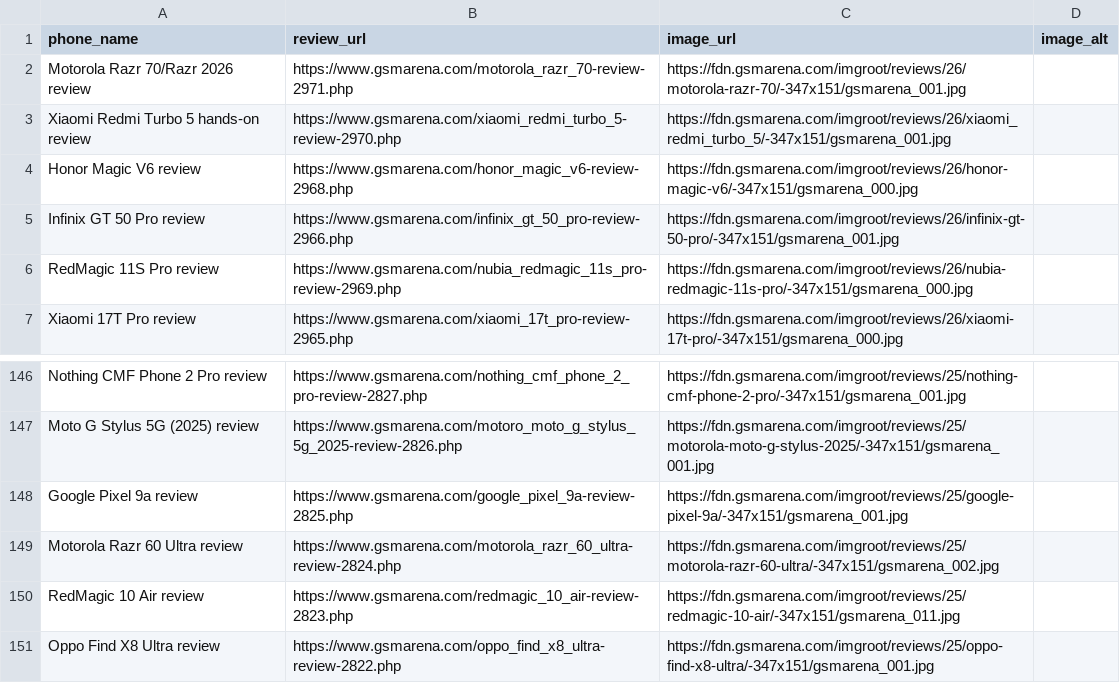
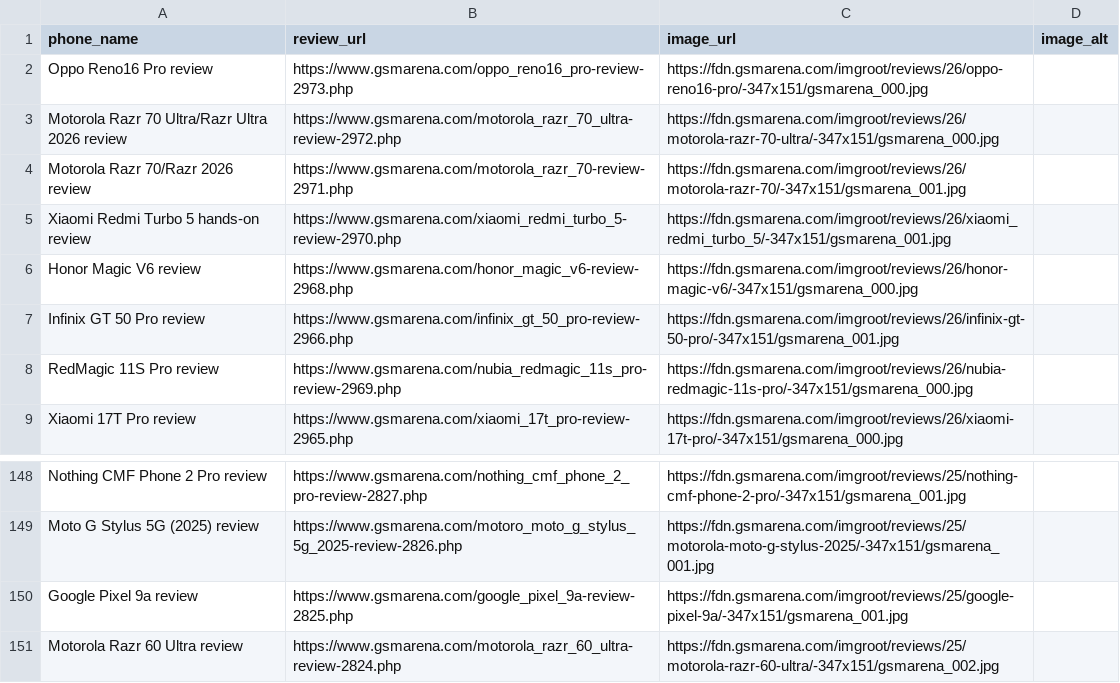
Before and after one commit to allendavis-official/gsmarena-scraper, a CSV file: gsmarena_reviews.csv, drawn as a sheet; only a part is shown, gaps mark what is left out; removed rows and columns are numbered as before the commit, all else as after; the diff names each change by its address in the sheet, - before the commit and + after, or states it on an @@ line.

```diff
--- a/gsmarena_reviews.csv
+++ b/gsmarena_reviews.csv
+row 2: Oppo Reno16 Pro review | https://www.gsmarena.com/oppo_reno16_pro-review-2973.php | https://fdn.gsmarena.com/imgroot/reviews/26/oppo-reno16-pro/-347x151/gsmarena_000.jpg
+row 3: Motorola Razr 70 Ultra/Razr Ultra 2026 review | https://www.gsmarena.com/motorola_razr_70_ultra-review-2972.php | https://fdn.gsmarena.com/imgroot/reviews/26/motorola-razr-70-ultra/-347x151/gsmarena_000.jpg
-row 150: RedMagic 10 Air review | https://www.gsmarena.com/redmagic_10_air-review-2823.php | https://fdn.gsmarena.com/imgroot/reviews/25/redmagic-10-air/-347x151/gsmarena_011.jpg
-row 151: Oppo Find X8 Ultra review | https://www.gsmarena.com/oppo_find_x8_ultra-review-2822.php | https://fdn.gsmarena.com/imgroot/reviews/25/oppo-find-x8-ultra/-347x151/gsmarena_001.jpg
```
Also changed, not shown: 1 other file.
